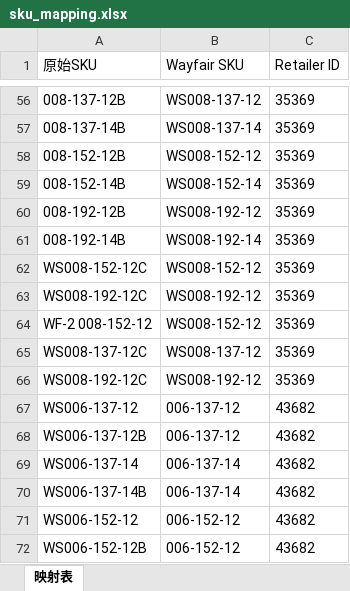
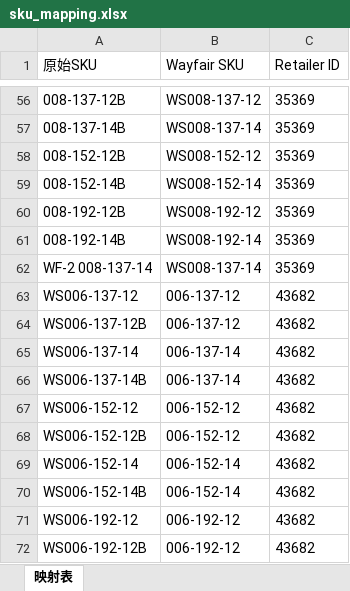
Before and after one commit to Austin-Dream/excel_processor_app.py, an Excel workbook: sku_mapping.xlsx, sheet 映射表, drawn as a sheet; only a part is shown, gaps mark what is left out; the shorter side is filled out with more unchanged rows; values as stored, in another font and other column widths than the file's, no borders; removed rows and columns are numbered as before the commit, all else as after; the diff names each change by its address in the sheet, - before the commit and + after, or states it on an @@ line.

Commit message:
更新SKU映射表

```diff
--- a/sku_mapping.xlsx (sheet 映射表)
+++ b/sku_mapping.xlsx (sheet 映射表)
-row 62: WS008-152-12C | WS008-152-12 | 35369
-row 63: WS008-192-12C | WS008-192-12 | 35369
-row 64: WF-2 008-152-12 | WS008-152-12 | 35369
-A62 (原始SKU): WS008-137-12C
+A62 (原始SKU): WF-2 008-137-14
-B62 (Wayfair SKU): WS008-137-12
+B62 (Wayfair SKU): WS008-137-14
-row 66: WS008-192-12C | WS008-192-12 | 35369
```
